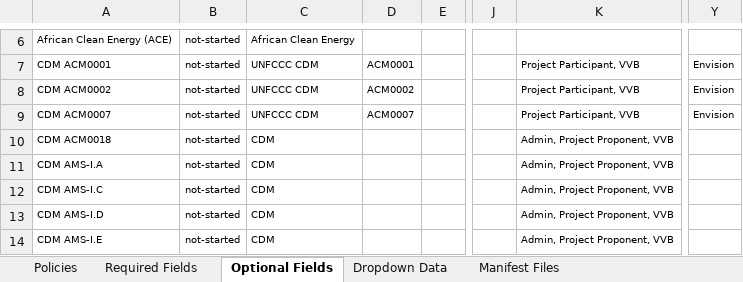
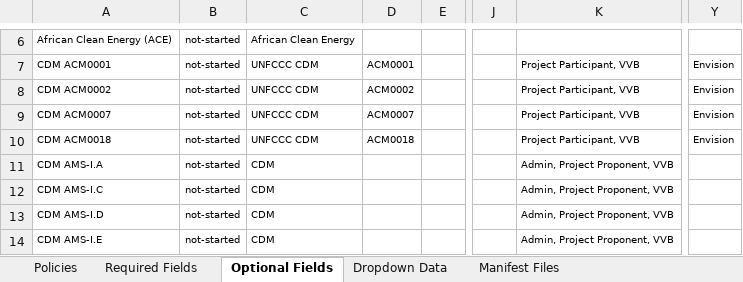
Before and after one commit to swidnikk/guardian, an Excel workbook: Methodology Library/Policy Manifest Backfill.xlsx, sheet Optional Fields, drawn as a sheet; only a part is shown, gaps mark what is left out; values as stored, in another font and other column widths than the file's, no borders; charts and pictures and table styles not drawn; the diff names each change by its address in the sheet, - before the commit and + after, or states it on an @@ line.

```diff
--- a/Methodology Library/Policy Manifest Backfill.xlsx (sheet Optional Fields)
+++ b/Methodology Library/Policy Manifest Backfill.xlsx (sheet Optional Fields)
-C10: CDM
+C10: UNFCCC CDM
-D10: (empty)
+D10: ACM0018
-K10: Admin, Project Proponent, VVB
+K10: Project Participant, VVB
-Y10: (empty)
+Y10: Envision
```
Also changed, not shown: sheet Required Fields, sheet Policies, 1 other file.
